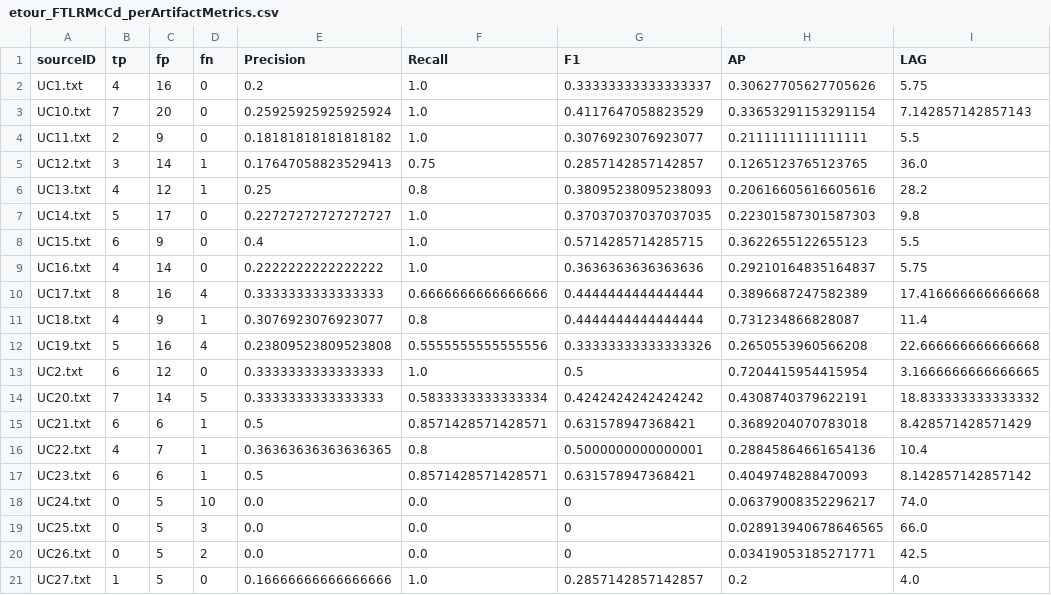
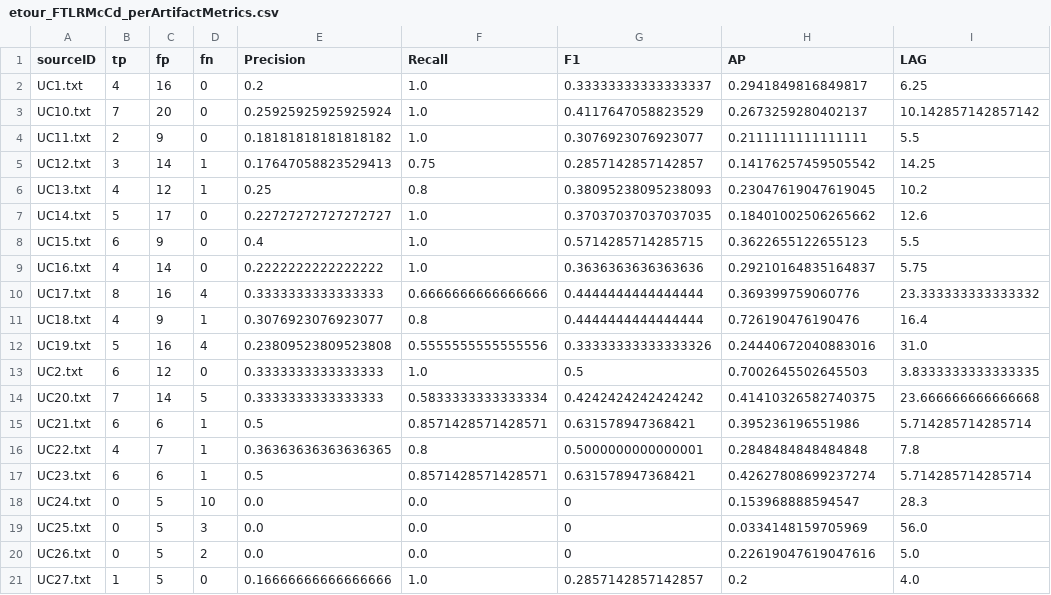
Before and after one commit to JulianFrattini/rq4tlr, a CSV file: data/TLR_results/FTLR/etour_FTLRMcCd_perArtifactMetrics.csv, drawn as a sheet; only a part is shown; the diff covers the shown part only.

Commit message:
fix ap and lag results of FTLR

```diff
--- a/data/TLR_results/FTLR/etour_FTLRMcCd_perArtifactMetrics.csv
+++ b/data/TLR_results/FTLR/etour_FTLRMcCd_perArtifactMetrics.csv
@@ -1,21 +1,21 @@
 sourceID;tp;fp;fn;Precision;Recall;F1;AP;LAG
-UC1.txt;4;16;0;0.2;1.0;0.33333333333333337;0.30627705627705626;5.75
-UC10.txt;7;20;0;0.25925925925925924;1.0;0.4117647058823529;0.33653291153291154;7.142857142857143
+UC1.txt;4;16;0;0.2;1.0;0.33333333333333337;0.2941849816849817;6.25
+UC10.txt;7;20;0;0.25925925925925924;1.0;0.4117647058823529;0.2673259280402137;10.142857142857142
 UC11.txt;2;9;0;0.18181818181818182;1.0;0.3076923076923077;0.2111111111111111;5.5
-UC12.txt;3;14;1;0.17647058823529413;0.75;0.2857142857142857;0.1265123765123765;36.0
-UC13.txt;4;12;1;0.25;0.8;0.38095238095238093;0.20616605616605616;28.2
-UC14.txt;5;17;0;0.22727272727272727;1.0;0.37037037037037035;0.22301587301587303;9.8
+UC12.txt;3;14;1;0.17647058823529413;0.75;0.2857142857142857;0.14176257459505542;14.25
+UC13.txt;4;12;1;0.25;0.8;0.38095238095238093;0.23047619047619045;10.2
+UC14.txt;5;17;0;0.22727272727272727;1.0;0.37037037037037035;0.18401002506265662;12.6
 UC15.txt;6;9;0;0.4;1.0;0.5714285714285715;0.3622655122655123;5.5
 UC16.txt;4;14;0;0.2222222222222222;1.0;0.3636363636363636;0.29210164835164837;5.75
-UC17.txt;8;16;4;0.3333333333333333;0.6666666666666666;0.4444444444444444;0.3896687247582389;17.416666666666668
-UC18.txt;4;9;1;0.3076923076923077;0.8;0.4444444444444444;0.731234866828087;11.4
-UC19.txt;5;16;4;0.23809523809523808;0.5555555555555556;0.33333333333333326;0.2650553960566208;22.666666666666668
-UC2.txt;6;12;0;0.3333333333333333;1.0;0.5;0.7204415954415954;3.1666666666666665
-UC20.txt;7;14;5;0.3333333333333333;0.5833333333333334;0.4242424242424242;0.4308740379622191;18.833333333333332
-UC21.txt;6;6;1;0.5;0.8571428571428571;0.631578947368421;0.3689204070783018;8.428571428571429
-UC22.txt;4;7;1;0.36363636363636365;0.8;0.5000000000000001;0.28845864661654136;10.4
-UC23.txt;6;6;1;0.5;0.8571428571428571;0.631578947368421;0.4049748288470093;8.142857142857142
-UC24.txt;0;5;10;0.0;0.0;0;0.06379008352296217;74.0
-UC25.txt;0;5;3;0.0;0.0;0;0.028913940678646565;66.0
-UC26.txt;0;5;2;0.0;0.0;0;0.03419053185271771;42.5
+UC17.txt;8;16;4;0.3333333333333333;0.6666666666666666;0.4444444444444444;0.369399759060776;23.333333333333332
+UC18.txt;4;9;1;0.3076923076923077;0.8;0.4444444444444444;0.726190476190476;16.4
+UC19.txt;5;16;4;0.23809523809523808;0.5555555555555556;0.33333333333333326;0.24440672040883016;31.0
+UC2.txt;6;12;0;0.3333333333333333;1.0;0.5;0.7002645502645503;3.8333333333333335
+UC20.txt;7;14;5;0.3333333333333333;0.5833333333333334;0.4242424242424242;0.41410326582740375;23.666666666666668
+UC21.txt;6;6;1;0.5;0.8571428571428571;0.631578947368421;0.395236196551986;5.714285714285714
+UC22.txt;4;7;1;0.36363636363636365;0.8;0.5000000000000001;0.2848484848484848;7.8
+UC23.txt;6;6;1;0.5;0.8571428571428571;0.631578947368421;0.42627808699237274;5.714285714285714
+UC24.txt;0;5;10;0.0;0.0;0;0.153968888594547;28.3
+UC25.txt;0;5;3;0.0;0.0;0;0.0334148159705969;56.0
+UC26.txt;0;5;2;0.0;0.0;0;0.22619047619047616;5.0
 UC27.txt;1;5;0;0.16666666666666666;1.0;0.2857142857142857;0.2;4.0
```
Also changed, not shown: 64 edited cells elsewhere in this file.
